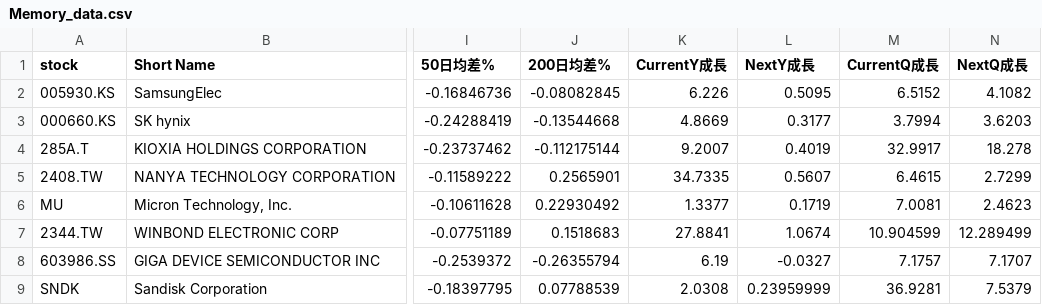
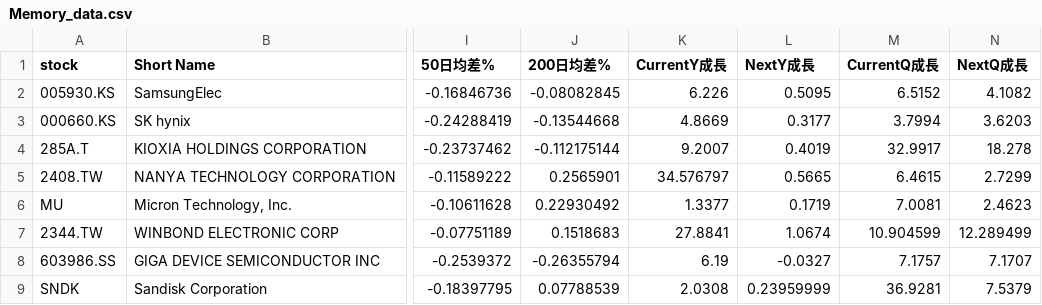
Before and after one commit to chenyicheng2008/sp500-OHLC, a CSV file: data/weekly_reutin/Memory_data.csv, drawn as a sheet; only a part is shown, gaps mark what is left out; the diff names each change by its address in the sheet, - before the commit and + after, or states it on an @@ line.

```diff
--- a/data/weekly_reutin/Memory_data.csv
+++ b/data/weekly_reutin/Memory_data.csv
-K5 (CurrentY成長): 34.7335
+K5 (CurrentY成長): 34.576797
-L5 (NextY成長): 0.5607
+L5 (NextY成長): 0.5665
```
Also changed, not shown: data/weekly_reutin/Memory_ohlc.csv, data/weekly_reutin/SP550_memory_combined.csv, 2 other files.
